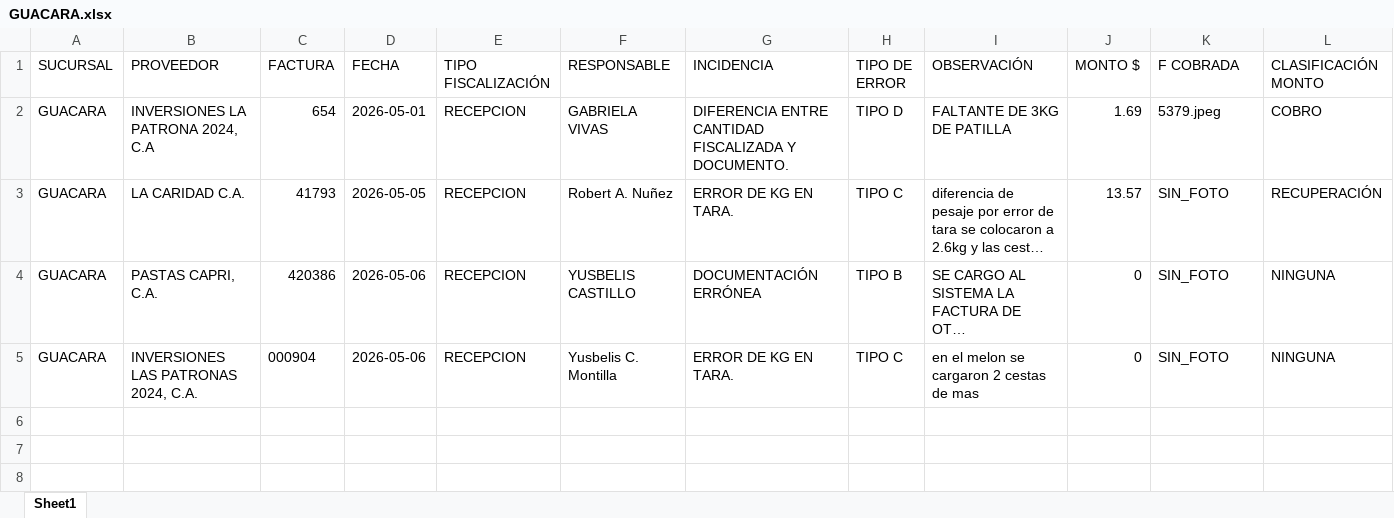
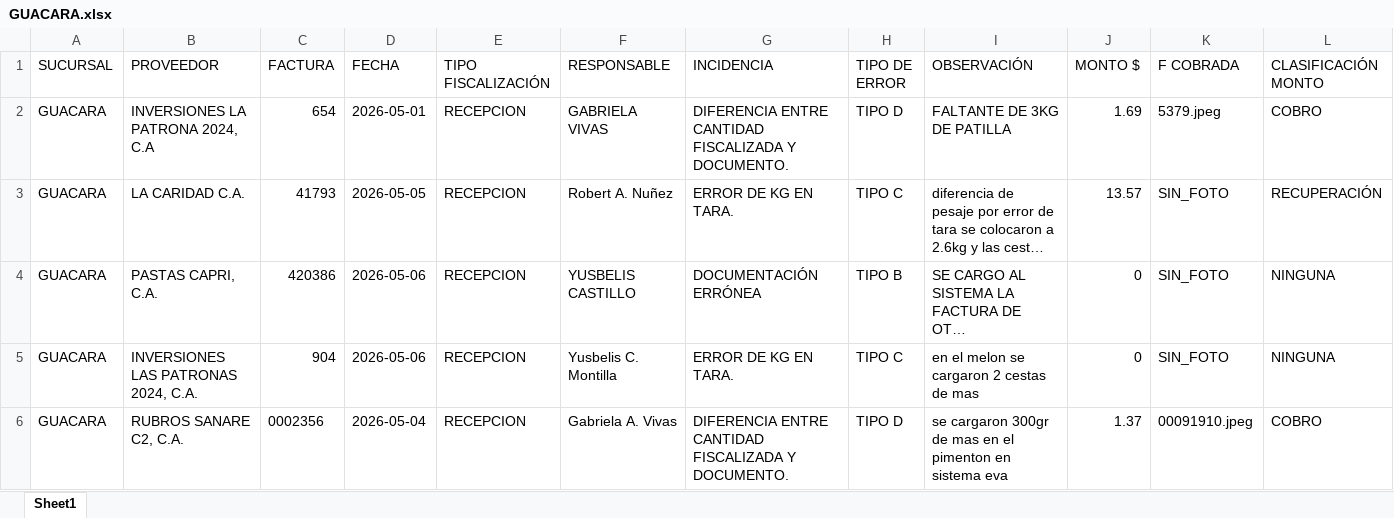
Before and after one commit to monitoreocmi/FISCALIZACION, an Excel workbook: cuadros/MAYO/GUACARA.xlsx, sheet Sheet1, drawn as a sheet; only a part is shown; long unchanged cells end in …; values as stored, in another font and other column widths than the file's, no borders; rows hold the shown columns only; the diff names each change by its address in the sheet, - before the commit and + after, or states it on an @@ line.

Commit message:
MAYO

```diff
--- a/cuadros/MAYO/GUACARA.xlsx (sheet Sheet1)
+++ b/cuadros/MAYO/GUACARA.xlsx (sheet Sheet1)
-C5 (FACTURA): 000904
+C5 (FACTURA): 904
+row 6: GUACARA | RUBROS SANARE C2, C.A. | 0002356 | 2026-05-04 | RECEPCION | Gabriela A. Vivas | DIFERENCIA ENTRE CANTIDAD FISCALIZADA Y DOCUMENTO. | TIPO D | se cargaron 300gr de mas en el pimenton en sistema eva | 1.37 | 00091910.jpeg | COBRO
```
Also changed, not shown: 1 other file.
